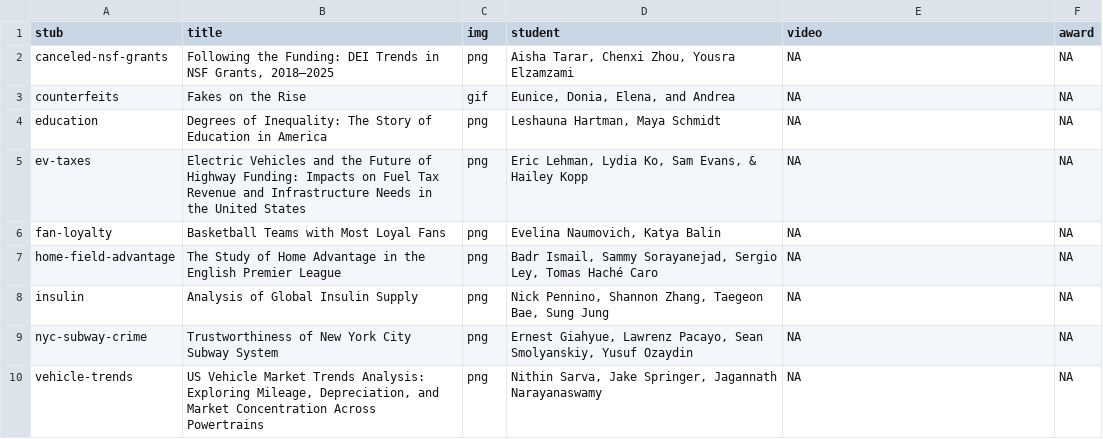
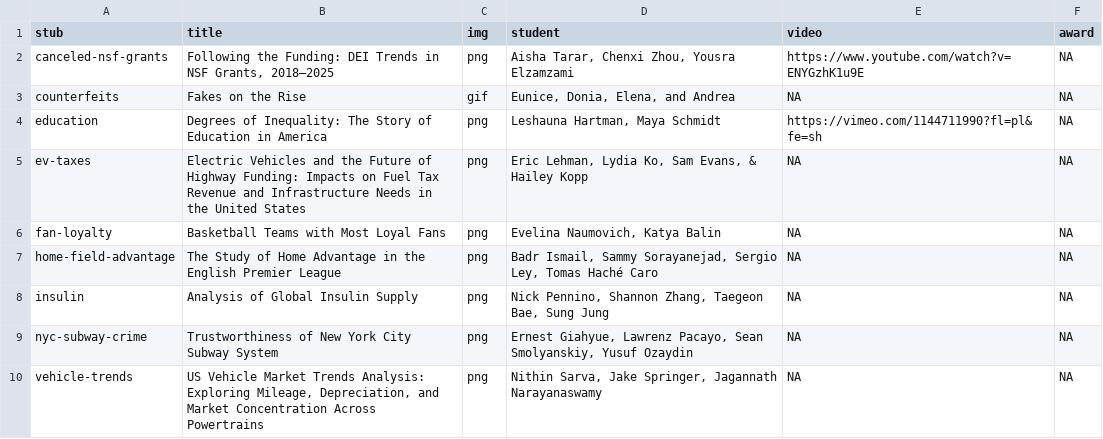
Before and after one commit to emse-eda-gwu/emse-eda-gwu.github.io, a CSV file: showcase/2025-Fall.csv, drawn as a sheet.

Commit message:
add videos

```diff
--- a/showcase/2025-Fall.csv
+++ b/showcase/2025-Fall.csv
@@ -1,5 +1,5 @@
 stub,title,img,student,video,award
-canceled-nsf-grants,"Following the Funding: DEI Trends in NSF Grants, 2018–2025",png,"Aisha Tarar, Chenxi Zhou, Yousra Elzamzami",NA,NA
+canceled-nsf-grants,"Following the Funding: DEI Trends in NSF Grants, 2018–2025",png,"Aisha Tarar, Chenxi Zhou, Yousra Elzamzami",https://www.youtube.com/watch?v=ENYGzhK1u9E,NA
 counterfeits,Fakes on the Rise,gif,"Eunice, Donia, Elena, and Andrea",NA,NA
-education,Degrees of Inequality: The Story of Education in America,png,"Leshauna Hartman, Maya Schmidt",NA,NA
+education,Degrees of Inequality: The Story of Education in America,png,"Leshauna Hartman, Maya Schmidt",https://vimeo.com/1144711990?fl=pl&fe=sh,NA
 ev-taxes,Electric Vehicles and the Future of Highway Funding: Impacts on Fuel Tax Revenue and Infrastructure Needs in the United States,png,"Eric Lehman, Lydia Ko, Sam Evans, & Hailey Kopp",NA,NA
```
